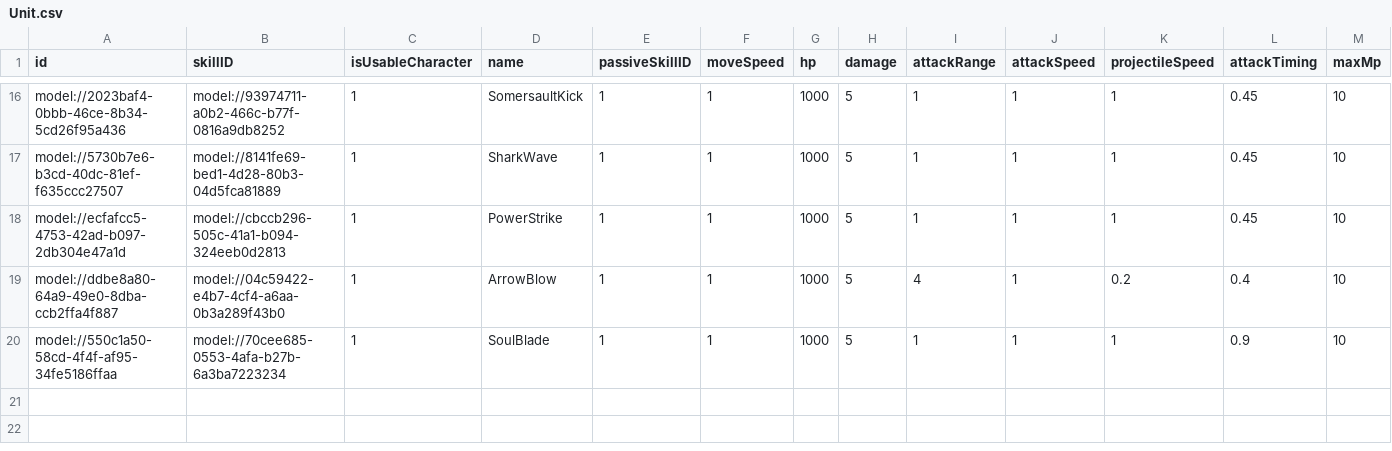
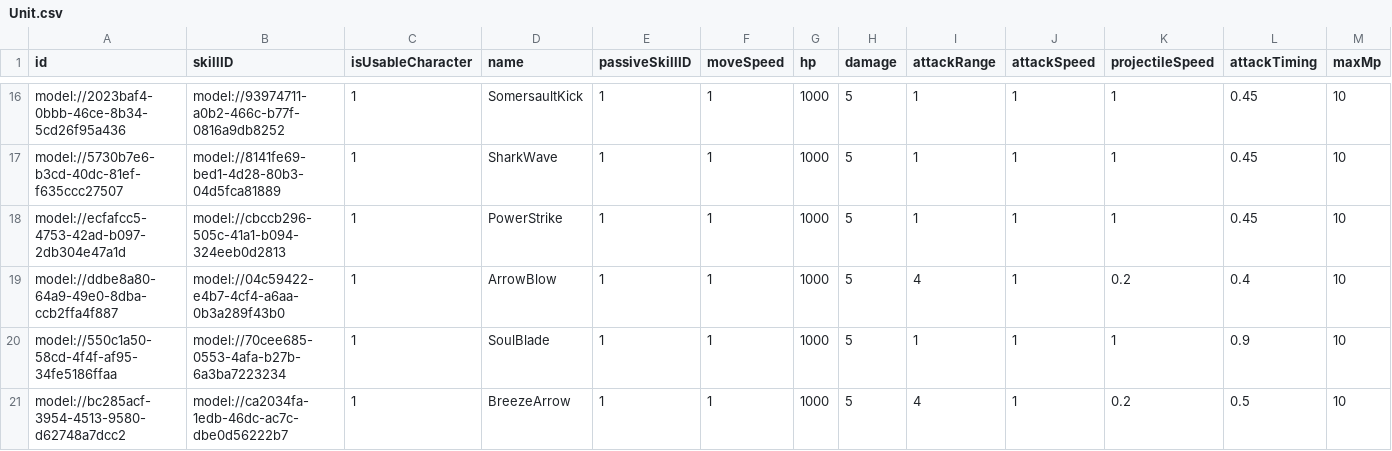
Before and after one commit to treenod-joshua/MapleWorlds, a CSV file: RootDesk/MyDesk/DataSets/Unit.csv, drawn as a sheet; only a part is shown, gaps mark what is left out; rows hold the shown columns only; the diff names each change by its address in the sheet, - before the commit and + after, or states it on an @@ line.

```diff
--- a/RootDesk/MyDesk/DataSets/Unit.csv
+++ b/RootDesk/MyDesk/DataSets/Unit.csv
+row 21: model://bc285acf-3954-4513-9580-d62748a7dcc2 | model://ca2034fa-1edb-46dc-ac7c-dbe0d56222b7 | 1 | BreezeArrow | 1 | 1 | 1000 | 5 | 4 | 1 | 0.2 | 0.5 | 10
```
Also changed, not shown: RootDesk/MyDesk/DataSets/Skill.csv, 9 other files.
